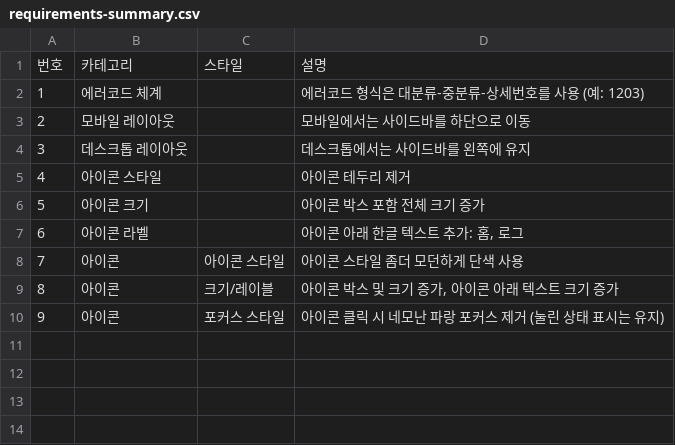
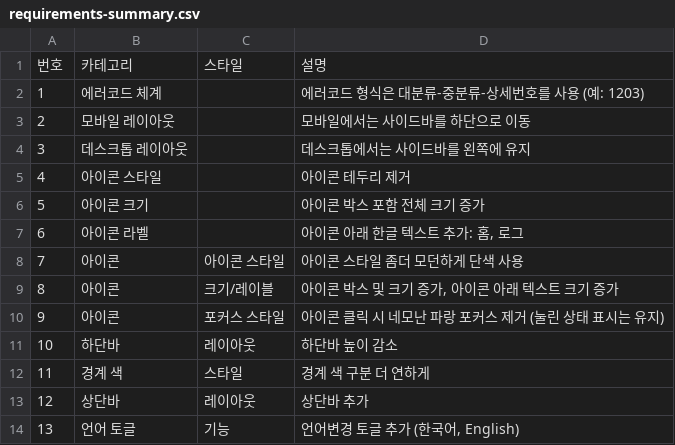
Before and after one commit to lifeisrent/CUTE, a CSV file: notes/requirements-summary.csv, drawn as a sheet; the diff names each change by its address in the sheet, - before the commit and + after, or states it on an @@ line.

Commit message:
docs: append topbar and language toggle requirements to csv

```diff
--- a/notes/requirements-summary.csv
+++ b/notes/requirements-summary.csv
+row 11: 10 | 하단바 | 레이아웃 | 하단바 높이 감소
+row 12: 11 | 경계 색 | 스타일 | 경계 색 구분 더 연하게
+row 13: 12 | 상단바 | 레이아웃 | 상단바 추가
+row 14: 13 | 언어 토글 | 기능 | 언어변경 토글 추가 (한국어, English)
```
